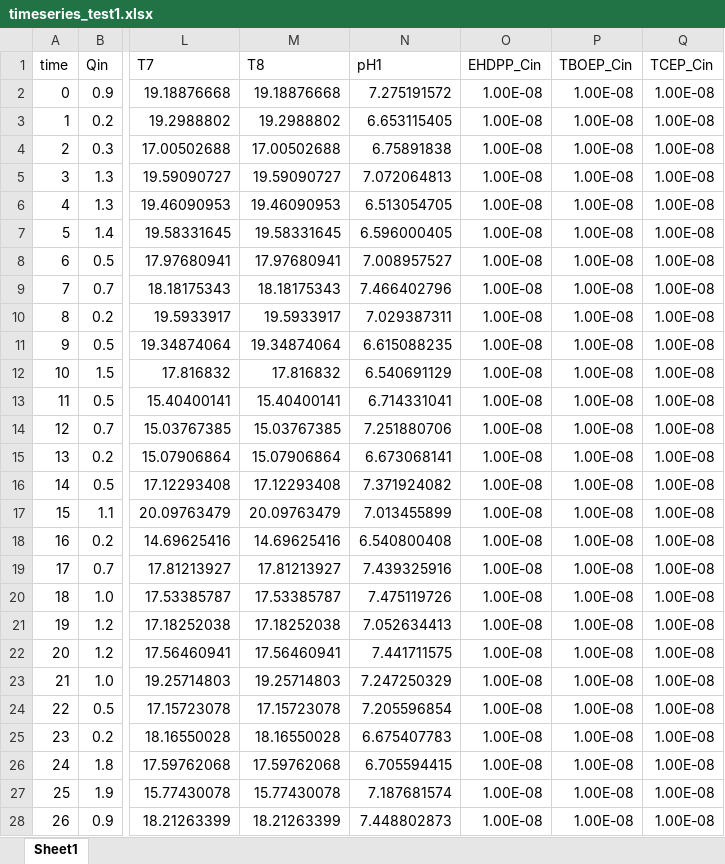
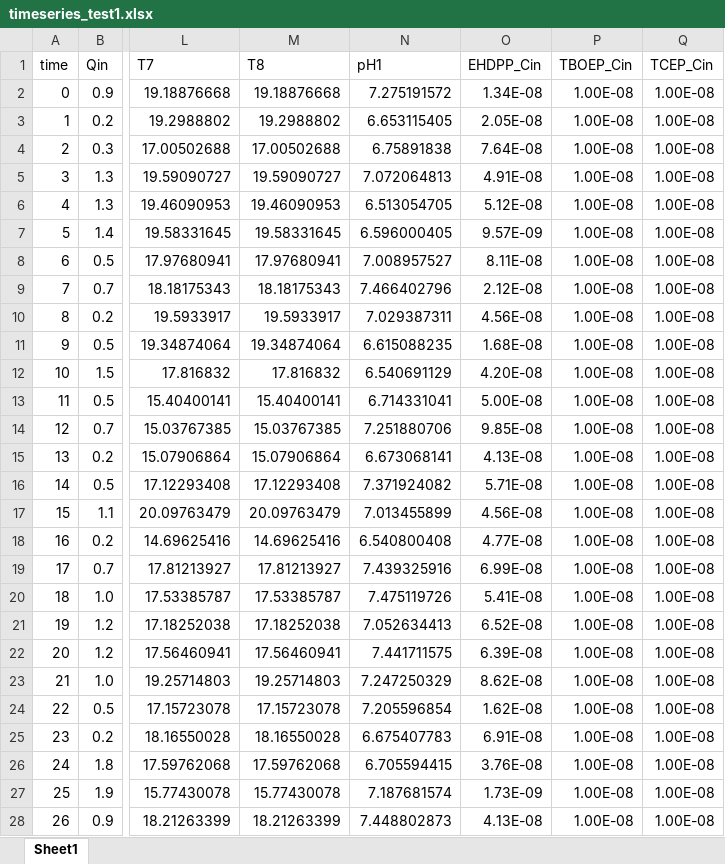
Before and after one commit to tfmrodge/BioretentionBlues, an Excel workbook: timeseries_test1.xlsx, sheet Sheet1, drawn as a sheet; only a part is shown, gaps mark what is left out; values as stored, in another font and other column widths than the file's, no borders; the diff covers the shown part only; the diff names each change by its address in the sheet, - before the commit and + after, or states it on an @@ line.

```diff
--- a/timeseries_test1.xlsx (sheet Sheet1)
+++ b/timeseries_test1.xlsx (sheet Sheet1)
-O2 (EHDPP_Cin): 1.00E-08
+O2 (EHDPP_Cin): 1.34E-08
-O3 (EHDPP_Cin): 1.00E-08
+O3 (EHDPP_Cin): 2.05E-08
-O4 (EHDPP_Cin): 1.00E-08
+O4 (EHDPP_Cin): 7.64E-08
-O5 (EHDPP_Cin): 1.00E-08
+O5 (EHDPP_Cin): 4.91E-08
-O6 (EHDPP_Cin): 1.00E-08
+O6 (EHDPP_Cin): 5.12E-08
-O7 (EHDPP_Cin): 1.00E-08
+O7 (EHDPP_Cin): 9.57E-09
-O8 (EHDPP_Cin): 1.00E-08
+O8 (EHDPP_Cin): 8.11E-08
-O9 (EHDPP_Cin): 1.00E-08
+O9 (EHDPP_Cin): 2.12E-08
-O10 (EHDPP_Cin): 1.00E-08
+O10 (EHDPP_Cin): 4.56E-08
-O11 (EHDPP_Cin): 1.00E-08
+O11 (EHDPP_Cin): 1.68E-08
-O12 (EHDPP_Cin): 1.00E-08
+O12 (EHDPP_Cin): 4.20E-08
-O13 (EHDPP_Cin): 1.00E-08
+O13 (EHDPP_Cin): 5.00E-08
-O14 (EHDPP_Cin): 1.00E-08
+O14 (EHDPP_Cin): 9.85E-08
-O15 (EHDPP_Cin): 1.00E-08
+O15 (EHDPP_Cin): 4.13E-08
-O16 (EHDPP_Cin): 1.00E-08
+O16 (EHDPP_Cin): 5.71E-08
-O17 (EHDPP_Cin): 1.00E-08
+O17 (EHDPP_Cin): 4.56E-08
-O18 (EHDPP_Cin): 1.00E-08
+O18 (EHDPP_Cin): 4.77E-08
-O19 (EHDPP_Cin): 1.00E-08
+O19 (EHDPP_Cin): 6.99E-08
-O20 (EHDPP_Cin): 1.00E-08
+O20 (EHDPP_Cin): 5.41E-08
-O21 (EHDPP_Cin): 1.00E-08
+O21 (EHDPP_Cin): 6.52E-08
-O22 (EHDPP_Cin): 1.00E-08
+O22 (EHDPP_Cin): 6.39E-08
-O23 (EHDPP_Cin): 1.00E-08
+O23 (EHDPP_Cin): 8.62E-08
-O24 (EHDPP_Cin): 1.00E-08
+O24 (EHDPP_Cin): 1.62E-08
-O25 (EHDPP_Cin): 1.00E-08
+O25 (EHDPP_Cin): 6.91E-08
-O26 (EHDPP_Cin): 1.00E-08
+O26 (EHDPP_Cin): 3.76E-08
-O27 (EHDPP_Cin): 1.00E-08
+O27 (EHDPP_Cin): 1.73E-09
-O28 (EHDPP_Cin): 1.00E-08
+O28 (EHDPP_Cin): 4.13E-08
```
Also changed, not shown: 74 edited cells elsewhere in this sheet, params_1d.xlsx, timeseries_test2.xlsx, 7 other files.
